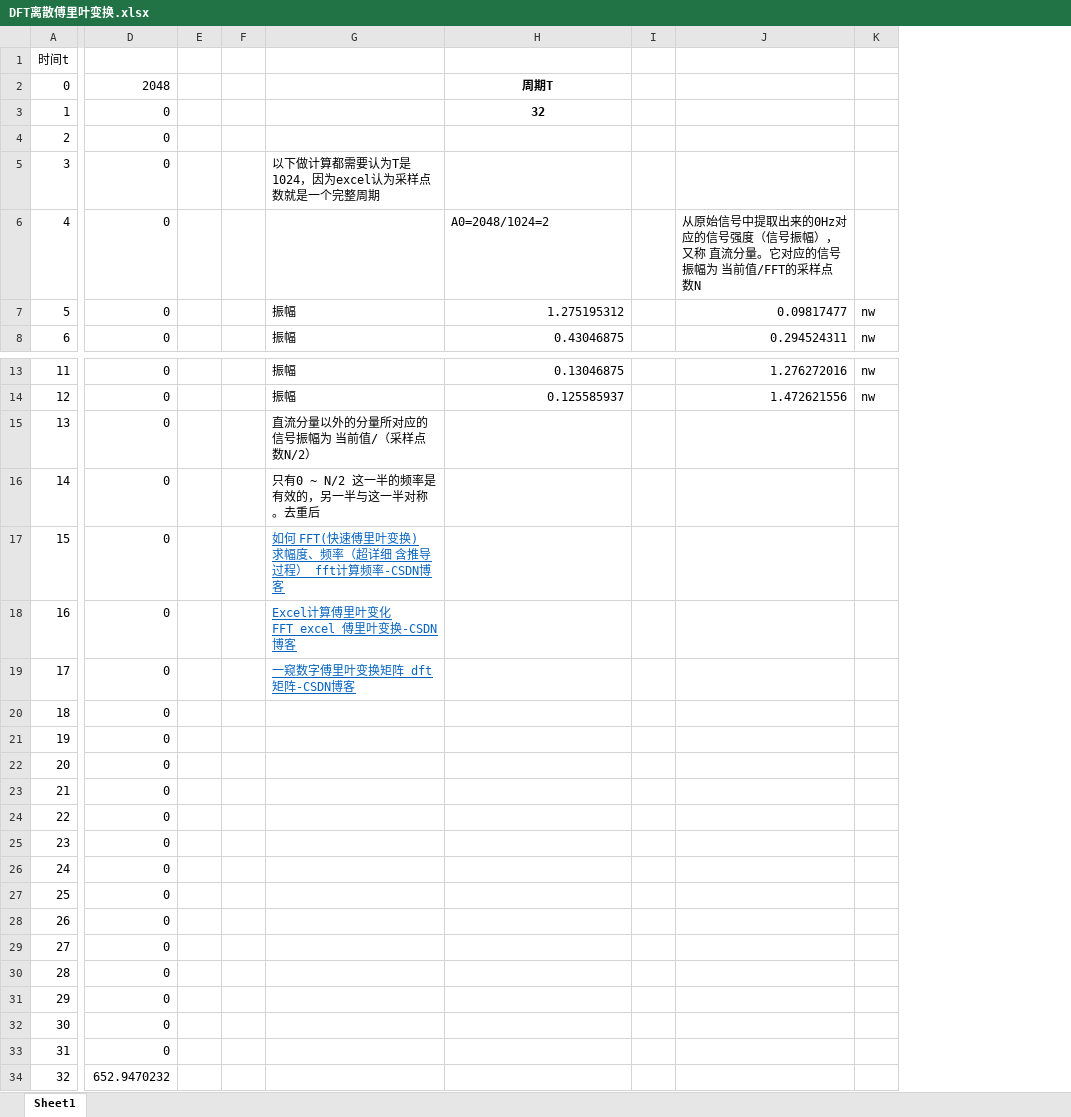
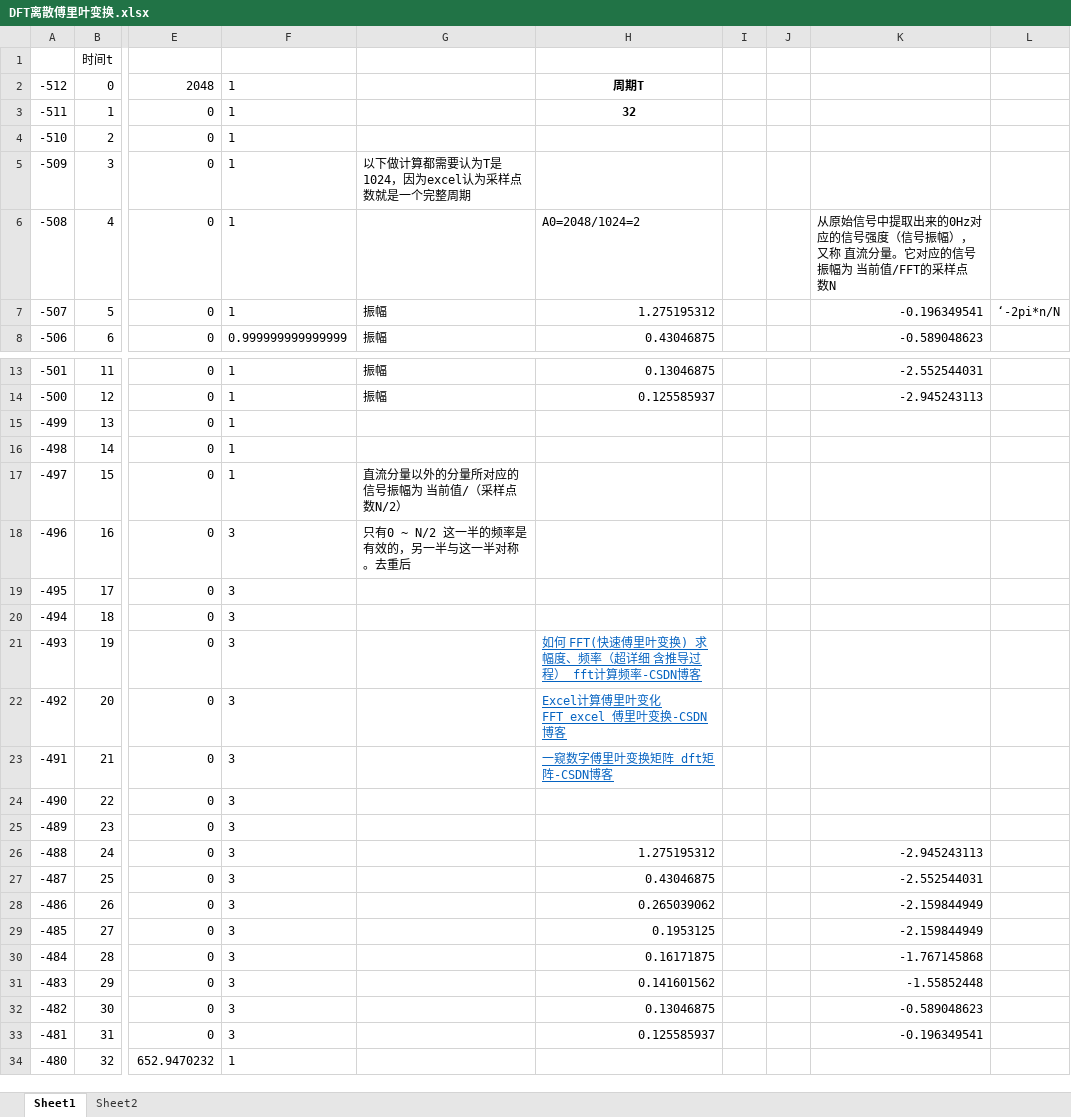
Before and after one commit to awei231/digital-image-processing, an Excel workbook: 3.傅里叶变换/DFT离散傅里叶变换.xlsx, sheet Sheet1, drawn as a sheet; only a part is shown, gaps mark what is left out; values as stored, in another font and other column widths than the file's, no borders; charts and pictures not drawn; removed rows and columns are numbered as before the commit, all else as after; the diff names each change by its address in the sheet, - before the commit and + after, or states it on an @@ line.

```diff
--- a/3.傅里叶变换/DFT离散傅里叶变换.xlsx (sheet Sheet1)
+++ b/3.傅里叶变换/DFT离散傅里叶变换.xlsx (sheet Sheet1)
+sheet tab: Sheet2
+column A, rows 2-8: -512 | -511 | -510 | -509 | -508 | -507 | -506; rows 13-34: -501 | -500 | -499 | -498 | -497 | -496 | -495 | -494 | -493 | -492 | -491 | -490 | -489 | -488 | -487 | -486 | -485 | -484 | -483 | -482 | -481 | -480
-column E, empty
-column F, empty
+column F, rows 2-8: 1 | 1 | 1 | 1 | 1 | 1 | 0.999999999999999; rows 13-34: 1 | 1 | 1 | 1 | 1 | 3 | 3 | 3 | 3 | 3 | 3 | 3 | 3 | 3 | 3 | 3 | 3 | 3 | 3 | 3 | 3 | 1
-column J, rows 6-8: 从原始信号中提取出来的0Hz对应的信号强度（信号振幅），又称 直流分量。它对应的信号振幅为 当前值/FFT的采样点数N | 0.09817477 | 0.294524311; rows 13-14: 1.276272016 | 1.472621556
-column K, rows 7-8: nw | nw; rows 13-14: nw | nw
+column J, empty
+column K, rows 6-8: 从原始信号中提取出来的0Hz对应的信号强度（信号振幅），又称 直流分量。它对应的信号振幅为 当前值/FFT的采样点数N | -0.196349541 | -0.589048623; rows 13-33: -2.552544031 | -2.945243113 |  |  |  |  |  |  |  |  |  |  |  | -2.945243113 | -2.552544031 | -2.159844949 | -2.159844949 | -1.767145868 | -1.55852448 | -0.589048623 | -0.196349541
+column L, row 7: ‘-2pi*n/N
-G15: 直流分量以外的分量所对应的信号振幅为 当前值/（采样点数N/2）
+G15: (empty)
-G16: 只有0 ~ N/2 这一半的频率是有效的，另一半与这一半对称。去重后
+G16: (empty)
-G17: 如何 FFT(快速傅里叶变换) 求幅度、频率（超详细 含推导过程）_fft计算频率-CSDN博客
+G17: 直流分量以外的分量所对应的信号振幅为 当前值/（采样点数N/2）
@@ G17:G18 underline: on → off, text colour: #0563C1 → black @@
-G18: Excel计算傅里叶变化FFT_excel 傅里叶变换-CSDN博客
+G18: 只有0 ~ N/2 这一半的频率是有效的，另一半与这一半对称。去重后
-G19: 一窥数字傅里叶变换矩阵_dft矩阵-CSDN博客
+G19: (empty)
-H21: (empty)
+H21: 如何 FFT(快速傅里叶变换) 求幅度、频率（超详细 含推导过程）_fft计算频率-CSDN博客
-H22: (empty)
+H22: Excel计算傅里叶变化FFT_excel 傅里叶变换-CSDN博客
-H23: (empty)
+H23: 一窥数字傅里叶变换矩阵_dft矩阵-CSDN博客
-H26: (empty)
+H26: 1.275195312
-H27: (empty)
+H27: 0.43046875
-H28: (empty)
+H28: 0.265039062
-H29: (empty)
+H29: 0.1953125
-H30: (empty)
+H30: 0.16171875
-H31: (empty)
+H31: 0.141601562
-H32: (empty)
+H32: 0.13046875
-H33: (empty)
+H33: 0.125585937
```
Also changed, not shown: formulas that keep their value, charts or pictures, 9 other files.
